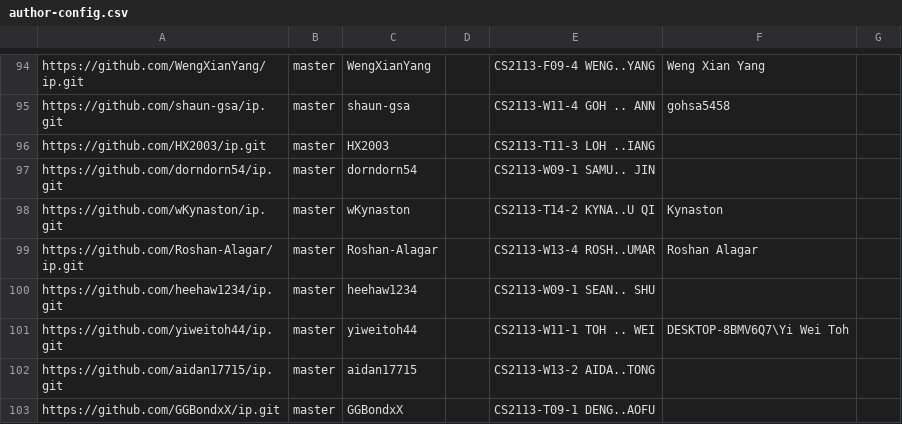
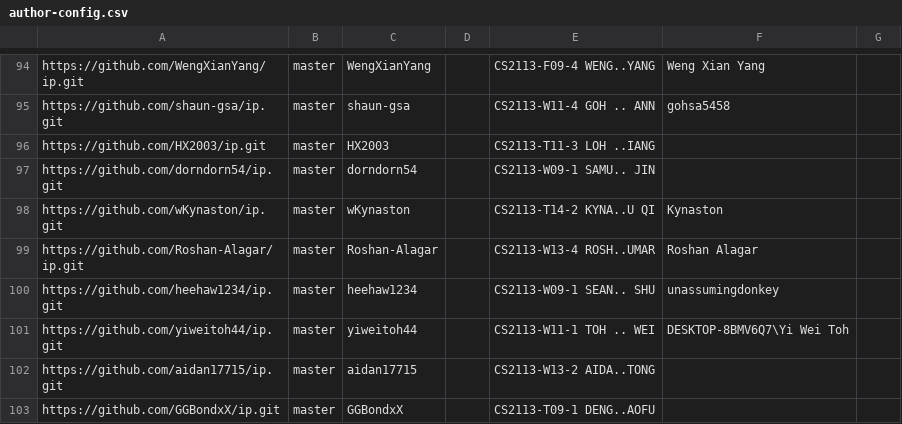
Before and after one commit to NUS-CS2113-AY2526-S2/ip-dashboard, a CSV file: config/author-config.csv, drawn as a sheet; only a part is shown, gaps mark what is left out.

Commit message:
Update configs

```diff
--- a/config/author-config.csv
+++ b/config/author-config.csv
@@ -99,3 +99,3 @@ https://github.com/wKynaston/ip.git,master,wKynaston,,CS2113-T14-2 KYNA..U QI,Ky
 https://github.com/Roshan-Alagar/ip.git,master,Roshan-Alagar,,CS2113-W13-4 ROSH..UMAR,Roshan Alagar,
-https://github.com/heehaw1234/ip.git,master,heehaw1234,,CS2113-W09-1 SEAN.. SHU,,
+https://github.com/heehaw1234/ip.git,master,heehaw1234,,CS2113-W09-1 SEAN.. SHU,unassumingdonkey,
 https://github.com/yiweitoh44/ip.git,master,yiweitoh44,,CS2113-W11-1 TOH .. WEI,DESKTOP-8BMV6Q7\Yi Wei Toh,
```
